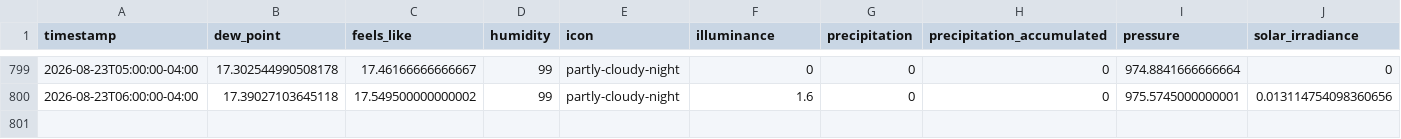
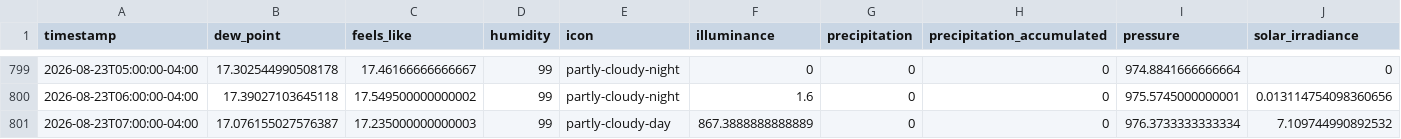
Before and after one commit to fmwrightjr/Three-Acre-Wood, a CSV file: weatherxm_data.csv, drawn as a sheet; only a part is shown, gaps mark what is left out; rows hold the shown columns only; the diff names each change by its address in the sheet, - before the commit and + after, or states it on an @@ line.

```diff
--- a/weatherxm_data.csv
+++ b/weatherxm_data.csv
+row 801: 2026-08-23T07:00:00-04:00 | 17.076155027576387 | 17.235000000000003 | 99 | partly-cloudy-day | 867.3888888888889 | 0 | 0 | 976.3733333333334 | 7.109744990892532
```
Also changed, not shown: 1 other file.
